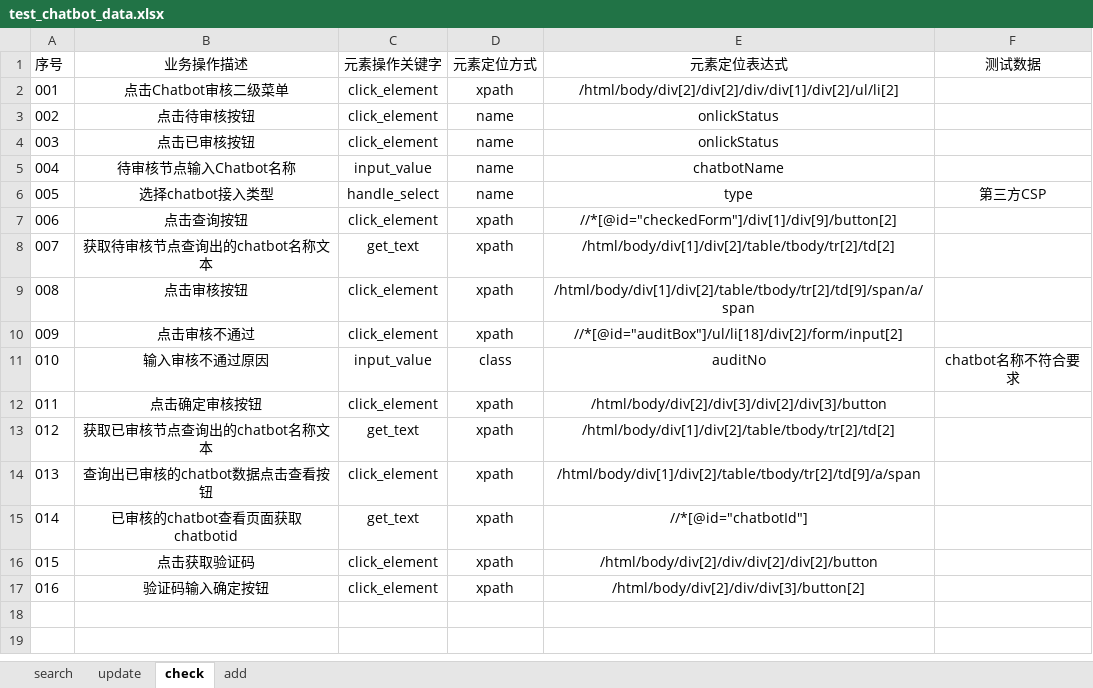
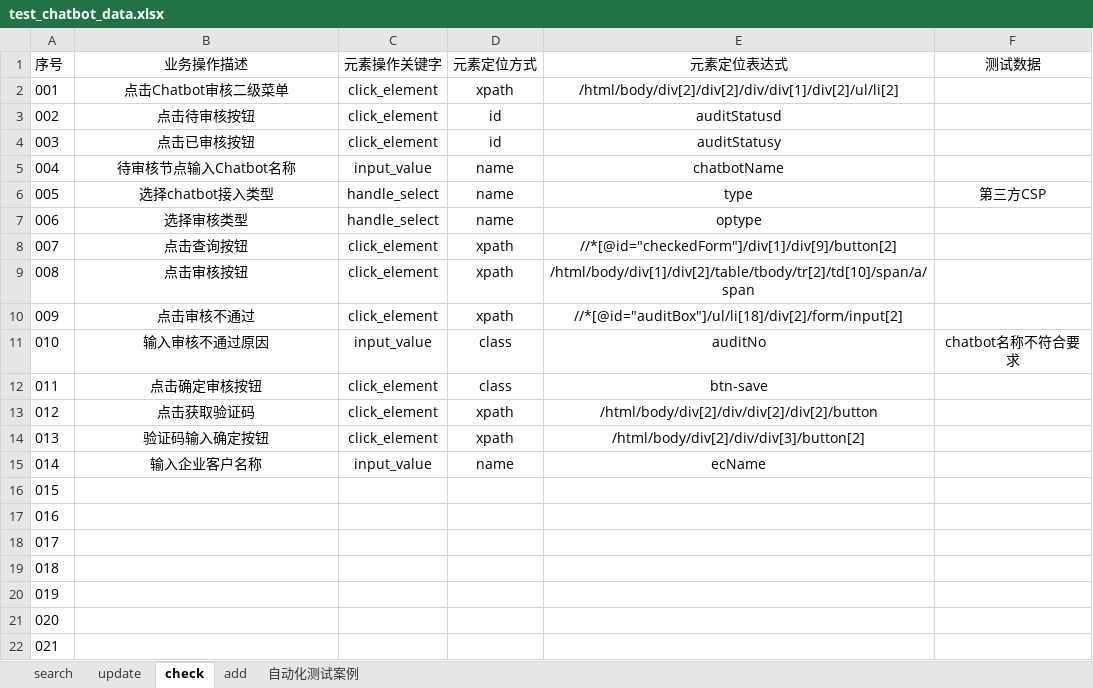
Before and after one commit to wuji-1997/Operator-management, an Excel workbook: CSP/data/test_chatbot_data.xlsx, sheet check, drawn as a sheet; values as stored, in another font and other column widths than the file's, no borders; removed rows and columns are numbered as before the commit, all else as after; the diff names each change by its address in the sheet, - before the commit and + after, or states it on an @@ line.

```diff
--- a/CSP/data/test_chatbot_data.xlsx (sheet check)
+++ b/CSP/data/test_chatbot_data.xlsx (sheet check)
+sheet tab: 自动化测试案例
-D3:D4 (元素定位方式): name
+D3:D4 (元素定位方式): id
-E3 (元素定位表达式): onlickStatus
+E3 (元素定位表达式): auditStatusd
-E4 (元素定位表达式): onlickStatus
+E4 (元素定位表达式): auditStatusy
+row 7: 006 | 选择审核类型 | handle_select | name | optype
@@ column A (序号) renumbered between rows 8 and 14 @@
-row 8: 007 | 获取待审核节点查询出的chatbot名称文本 | get_text | xpath | /html/body/div[1]/div[2]/table/tbody/tr[2]/td[2]
-E9 (元素定位表达式): /html/body/div[1]/div[2]/table/tbody/tr[2]/td[9]/span/a/span
+E9 (元素定位表达式): /html/body/div[1]/div[2]/table/tbody/tr[2]/td[10]/span/a/span
-D12 (元素定位方式): xpath
+D12 (元素定位方式): class
-E12 (元素定位表达式): /html/body/div[2]/div[3]/div[2]/div[3]/button
+E12 (元素定位表达式): btn-save
-row 13: 012 | 获取已审核节点查询出的chatbot名称文本 | get_text | xpath | /html/body/div[1]/div[2]/table/tbody/tr[2]/td[2]
-row 14: 013 | 查询出已审核的chatbot数据点击查看按钮 | click_element | xpath | /html/body/div[1]/div[2]/table/tbody/tr[2]/td[9]/a/span
-row 15: 014 | 已审核的chatbot查看页面获取chatbotid | get_text | xpath | //*[@id="chatbotId"]
+row 15: 014 | 输入企业客户名称 | input_value | name | ecName
+row 16: 015
+row 17: 016
+row 18: 017
+row 19: 018
+row 20: 019
+row 21: 020
+row 22: 021
```
Also changed, not shown: sheet search, sheet update, sheet add, CSP/data/test_csp_data.xlsx, CSP/data/test_customer_data.xlsx, 23 other files.
